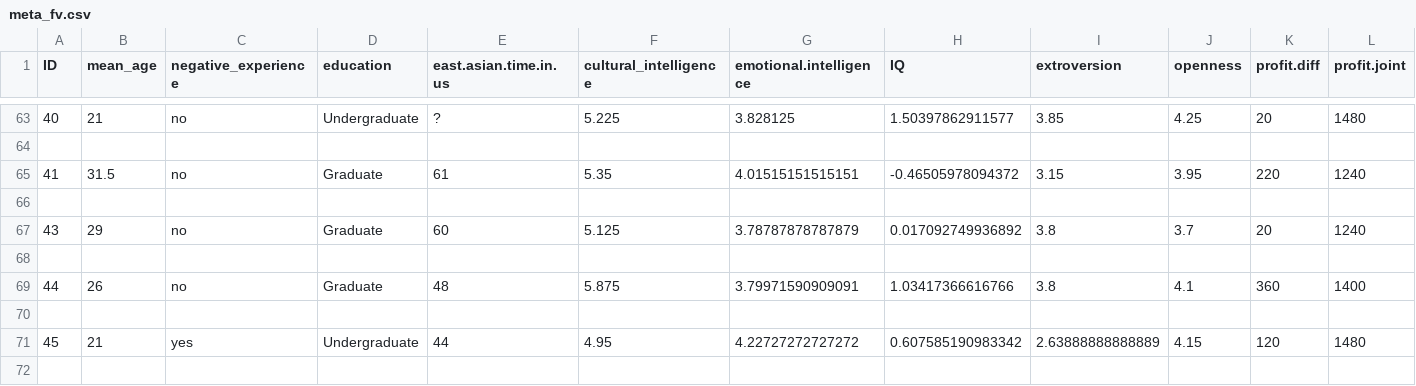
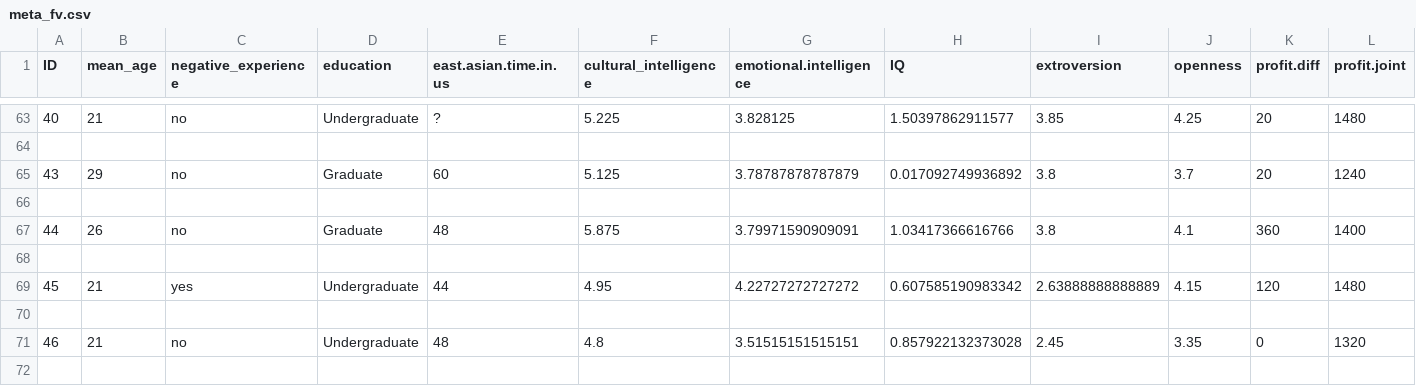
Before and after one commit to ankeshanand/negotiations-ling773, a CSV file: results/meta_fv.csv, drawn as a sheet; only a part is shown, gaps mark what is left out; the shorter side is filled out with more unchanged rows.

```diff
--- a/results/meta_fv.csv
+++ b/results/meta_fv.csv
@@ -64,4 +64,2 @@ ID	mean_age	negative_experience	education	east.asian.time.in.us	cultural_intelli
 
-41	31.5	no	Graduate	61	5.35	4.01515151515151	-0.46505978094372	3.15	3.95	220	1240
-
 43	29	no	Graduate	60	5.125	3.78787878787879	0.017092749936892	3.8	3.7	20	1240
```
Also changed, not shown: 10 other files.
